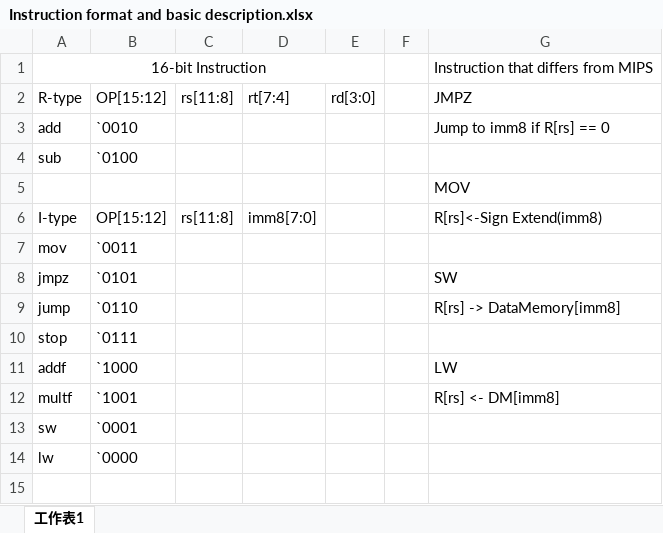
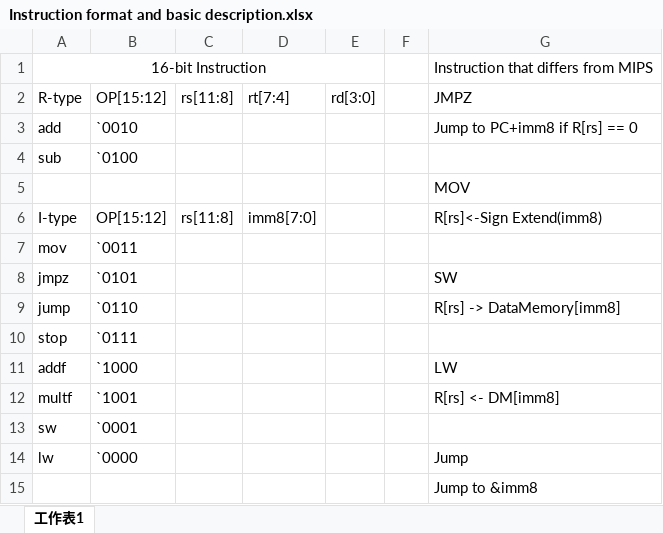
Before and after one commit to sicajc/VLSI_CAD_Project, an Excel workbook: doc/Instruction format and basic description.xlsx, sheet 工作表1, drawn as a sheet; values as stored, in another font and other column widths than the file's, no borders; the diff names each change by its address in the sheet, - before the commit and + after, or states it on an @@ line.

```diff
--- a/doc/Instruction format and basic description.xlsx (sheet 工作表1)
+++ b/doc/Instruction format and basic description.xlsx (sheet 工作表1)
-G3: Jump to imm8 if R[rs] == 0
+G3: Jump to PC+imm8 if R[rs] == 0
-G14: (empty)
+G14: Jump
+row 15:  |  |  |  |  |  | Jump to &imm8
```
Also changed, not shown: 1 other file.
